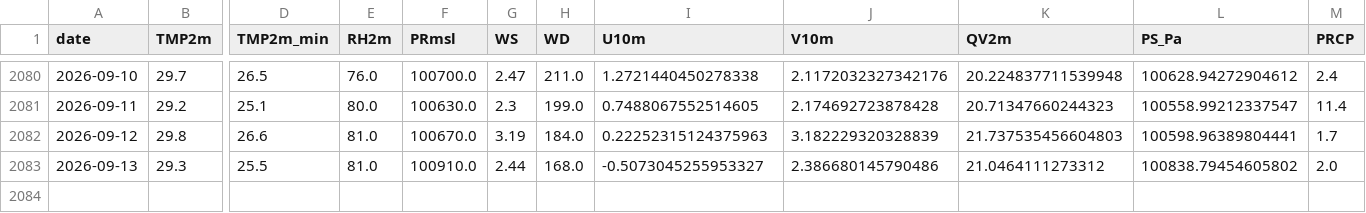
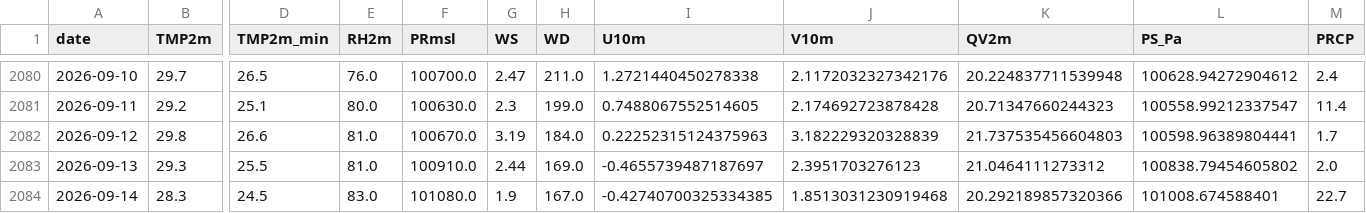
Before and after one commit to souravk03/openmeteo-live-forecast-v2, a CSV file: data/om/Chennai/om_cache_chennai.csv, drawn as a sheet; only a part is shown, gaps mark what is left out; rows hold the shown columns only; the diff names each change by its address in the sheet, - before the commit and + after, or states it on an @@ line.

Commit message:
[Chennai] om_cache_chennai.csv 2026-09-14

```diff
--- a/data/om/Chennai/om_cache_chennai.csv
+++ b/data/om/Chennai/om_cache_chennai.csv
-H2083 (WD): 168.0
+H2083 (WD): 169.0
-I2083 (U10m): -0.5073045255953327
+I2083 (U10m): -0.4655739487187697
-J2083 (V10m): 2.386680145790486
+J2083 (V10m): 2.3951703276123
+row 2084: 2026-09-14 | 28.3 | 24.5 | 83.0 | 101080.0 | 1.9 | 167.0 | -0.42740700325334385 | 1.8513031230919468 | 20.292189857320366 | 101008.674588401 | 22.7
```
